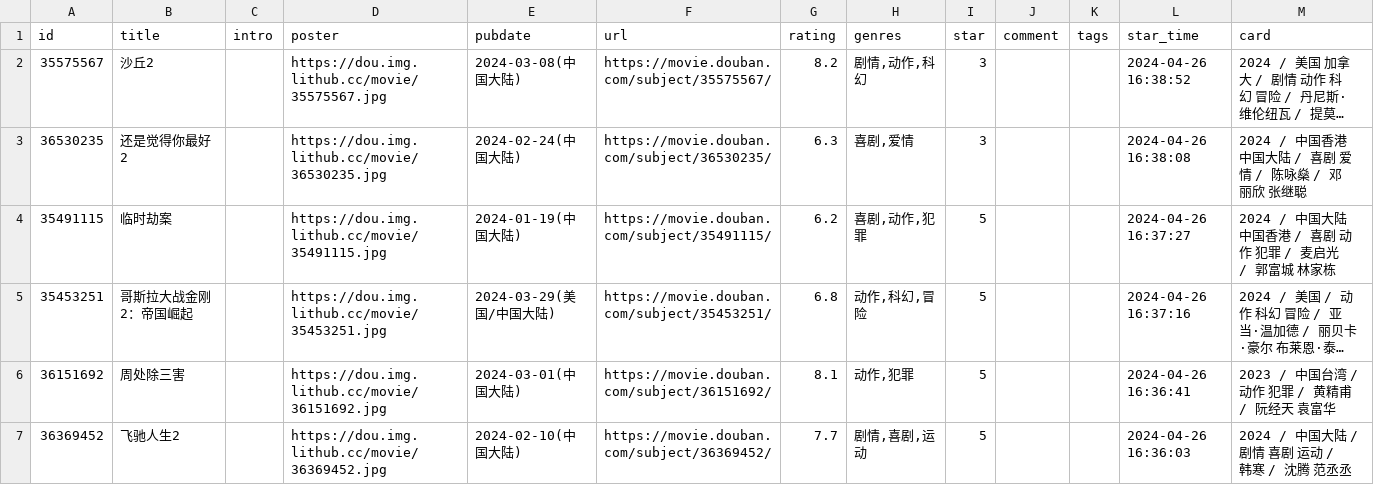
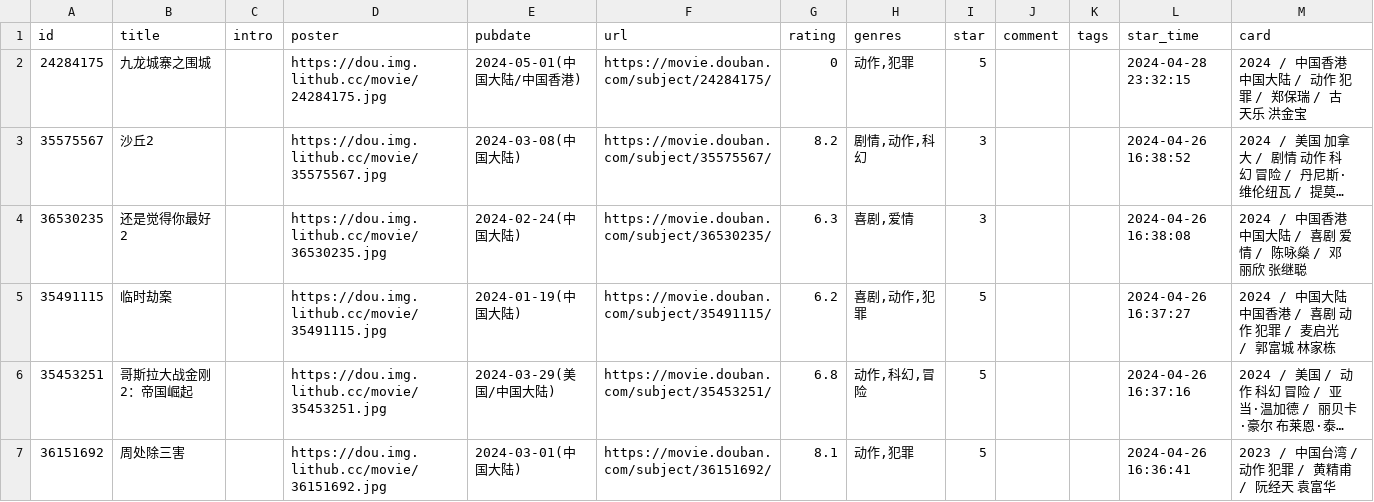
Before and after one commit to chensoul/chensoul, a CSV file: data/movie.csv, drawn as a sheet; only a part is shown; the shorter side is filled out with more unchanged rows; long unchanged cells end in …; the diff names each change by its address in the sheet, - before the commit and + after, or states it on an @@ line.

```diff
--- a/data/movie.csv
+++ b/data/movie.csv
+row 2: 24284175 | 九龙城寨之围城 |  | https://dou.img.lithub.cc/movie/24284175.jpg | 2024-05-01(中国大陆/中国香港) | https://movie.douban.com/subject/24284175/ | 0 | 动作,犯罪 | 5 |  |  | 2024-04-28 23:32:15 | 2024 / 中国香港 中国大陆 / 动作 犯罪 / 郑保瑞 / 古天乐 洪金宝
```
